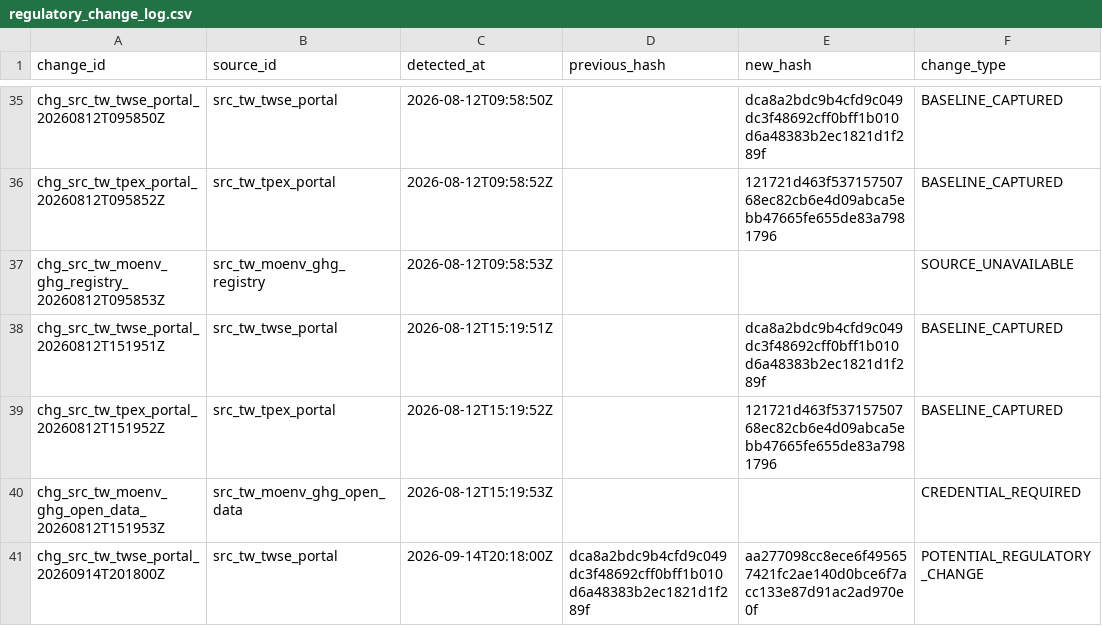
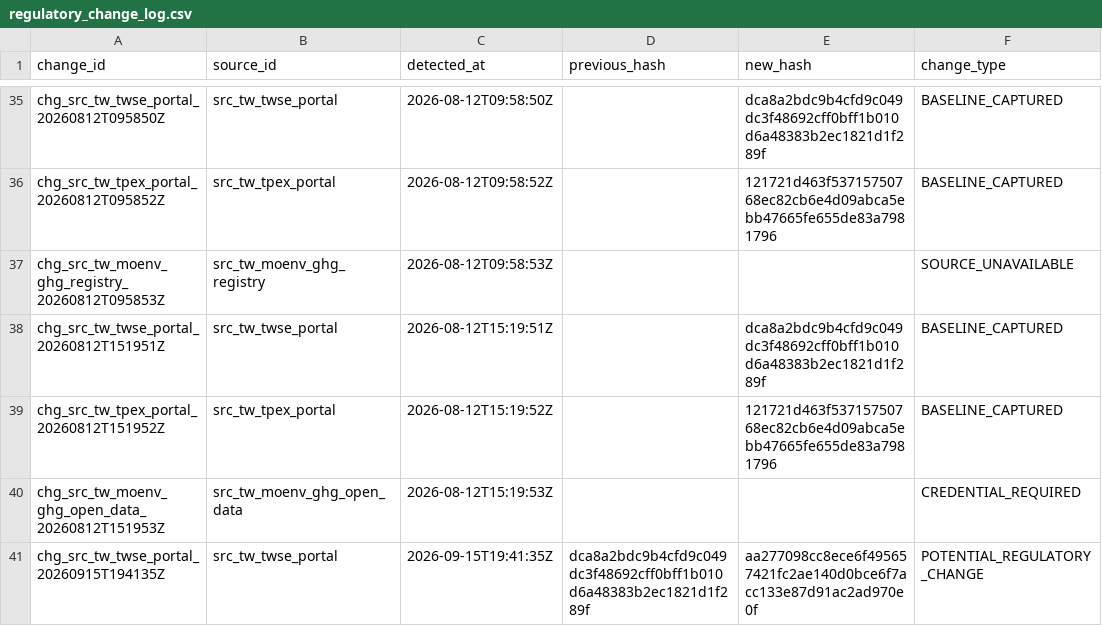
Before and after one commit to Ting-En-Chien/carbon-evidence-ledger-tw, a CSV file: data/regulatory/regulatory_change_log.csv, drawn as a sheet; only a part is shown, gaps mark what is left out; the diff names each change by its address in the sheet, - before the commit and + after, or states it on an @@ line.

```diff
--- a/data/regulatory/regulatory_change_log.csv
+++ b/data/regulatory/regulatory_change_log.csv
-A41 (change_id): chg_src_tw_twse_portal_20260914T201800Z
+A41 (change_id): chg_src_tw_twse_portal_20260915T194135Z
-C41 (detected_at): 2026-09-14T20:18:00Z
+C41 (detected_at): 2026-09-15T19:41:35Z
```
Also changed, not shown: data/regulatory/source_freshness_state.csv, 3 other files.
